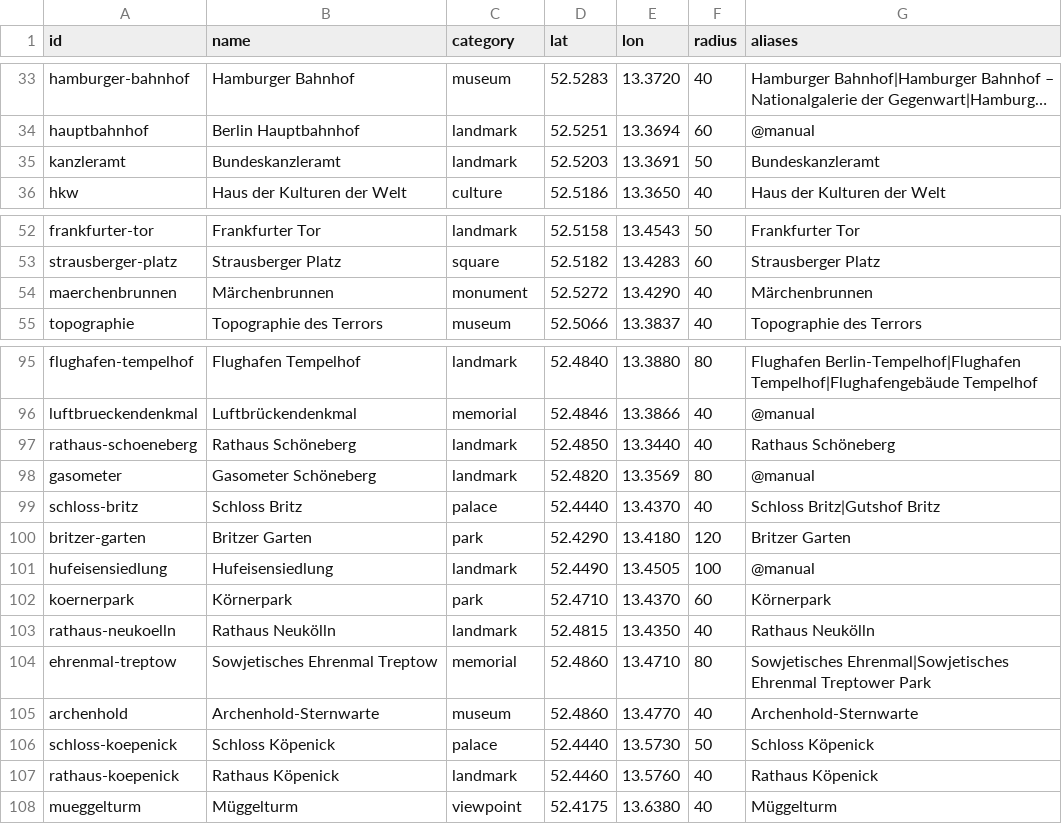
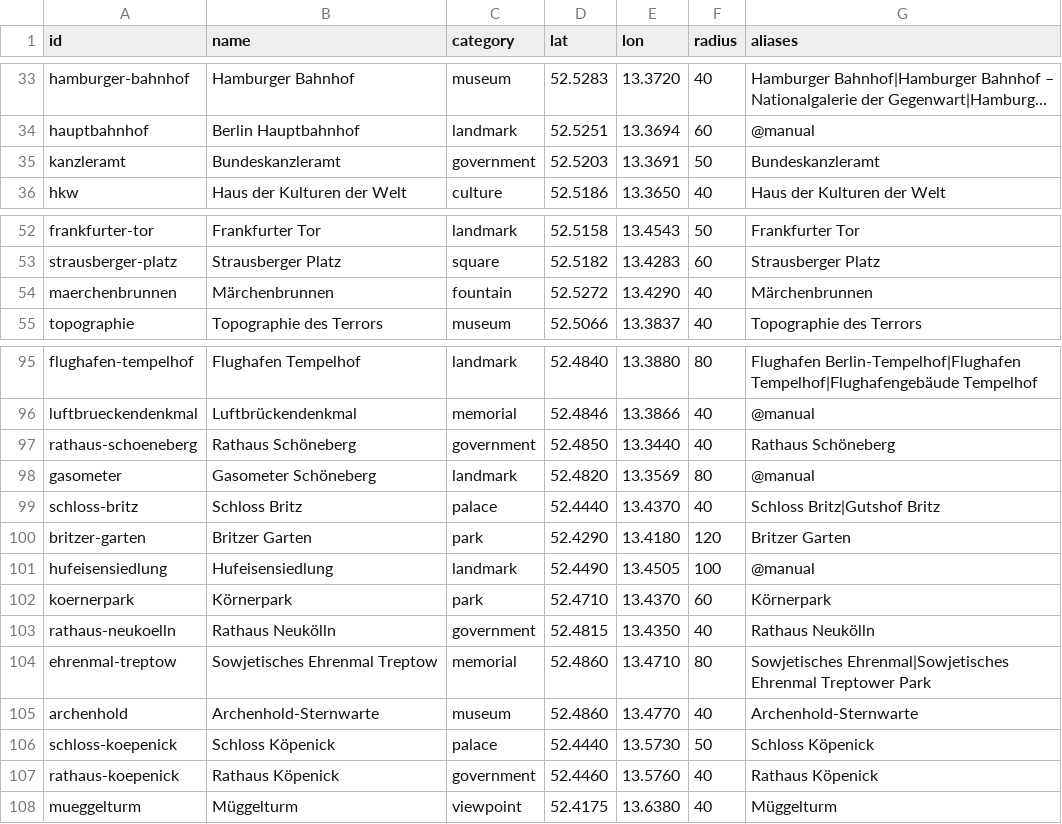
Before and after one commit to j-moeller/mapquest, a CSV file: Tools/capture/berlin_sights.csv, drawn as a sheet; only a part is shown, gaps mark what is left out; long unchanged cells end in …; the diff covers the shown part only; the diff names each change by its address in the sheet, - before the commit and + after, or states it on an @@ line.

```diff
--- a/Tools/capture/berlin_sights.csv
+++ b/Tools/capture/berlin_sights.csv
-C35 (category): landmark
+C35 (category): government
-C54 (category): monument
+C54 (category): fountain
-C97 (category): landmark
+C97 (category): government
-C103 (category): landmark
+C103 (category): government
-C107 (category): landmark
+C107 (category): government
```
Also changed, not shown: 16 added rows and 3 edited cells elsewhere in this file, Tools/capture/berlin_sight_articles.csv, Tools/capture/berlin_sight_history.csv, 16 other files.
